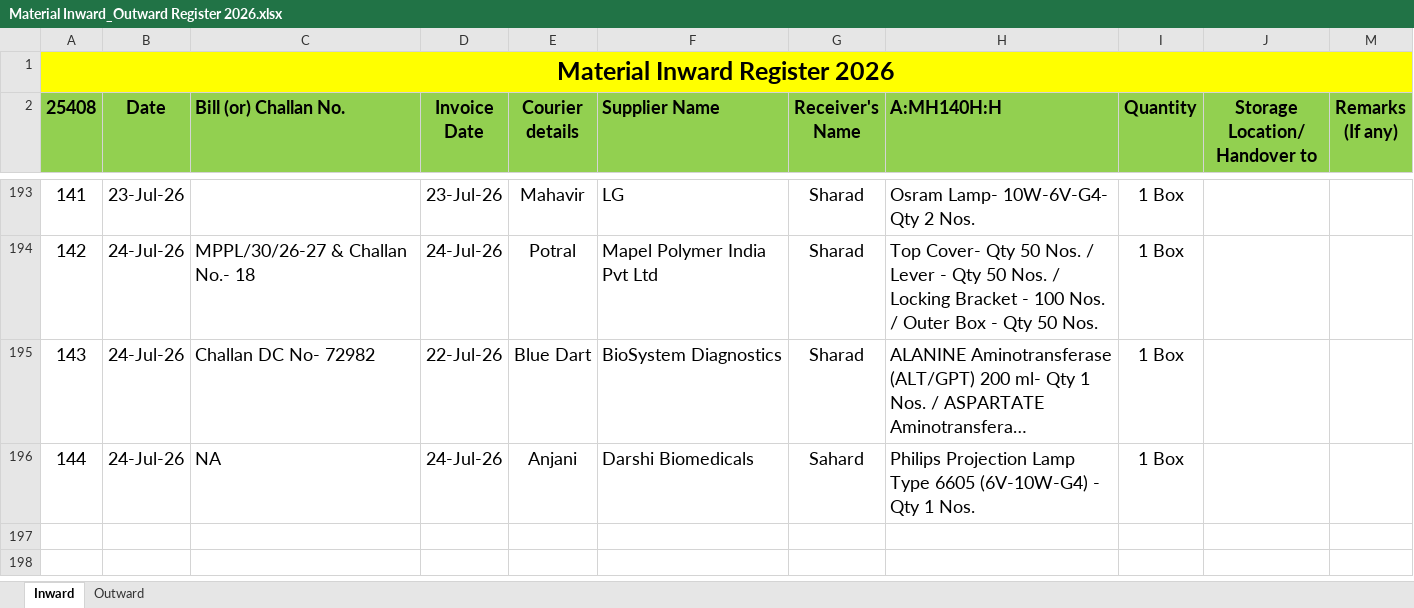
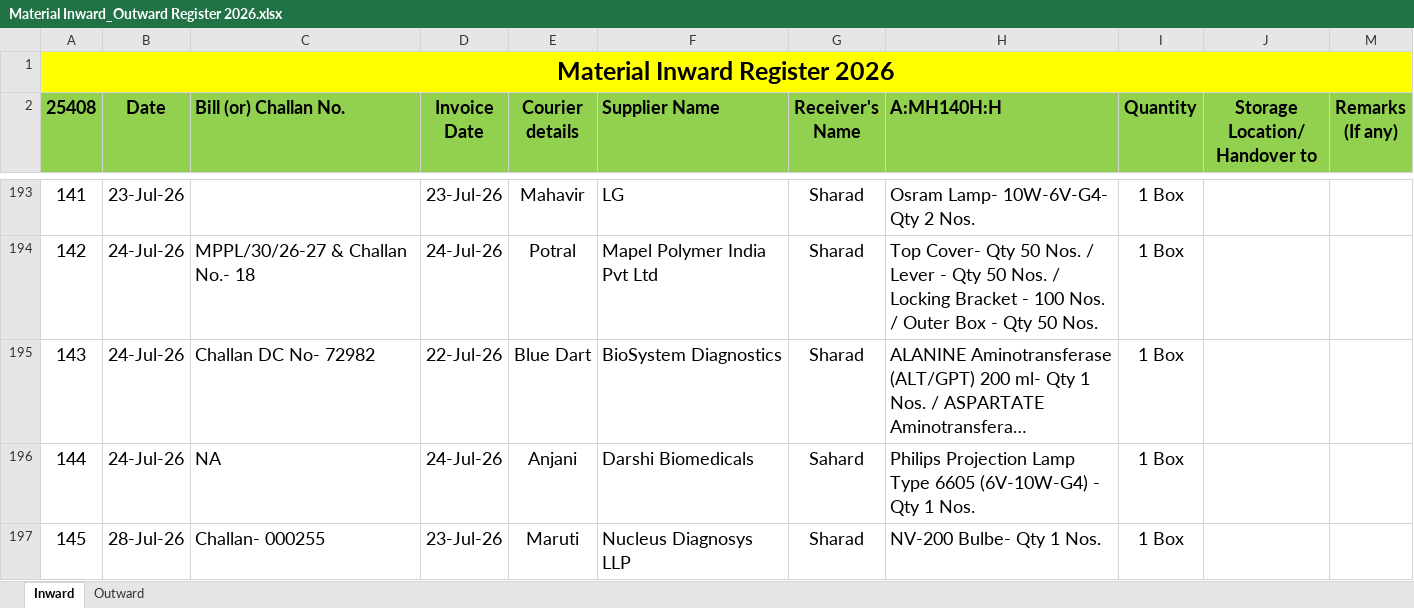
Before and after one commit to Rohidas1974/BioAmalDocument, an Excel workbook: Material Inward_Outward Register 2026.xlsx, sheet Inward, drawn as a sheet; only a part is shown, gaps mark what is left out; long unchanged cells end in …; values as stored, in another font and other column widths than the file's, no borders; the diff names each change by its address in the sheet, - before the commit and + after, or states it on an @@ line.

Commit message:
Auto-commit: 28-07-2026 15:20:07.44

```diff
--- a/Material Inward_Outward Register 2026.xlsx (sheet Inward)
+++ b/Material Inward_Outward Register 2026.xlsx (sheet Inward)
+row 197: 145 | 28-Jul-26 | Challan- 000255 | 23-Jul-26 | Maruti | Nucleus Diagnosys LLP | Sharad | NV-200 Bulbe- Qty 1 Nos. | 1 Box
```
